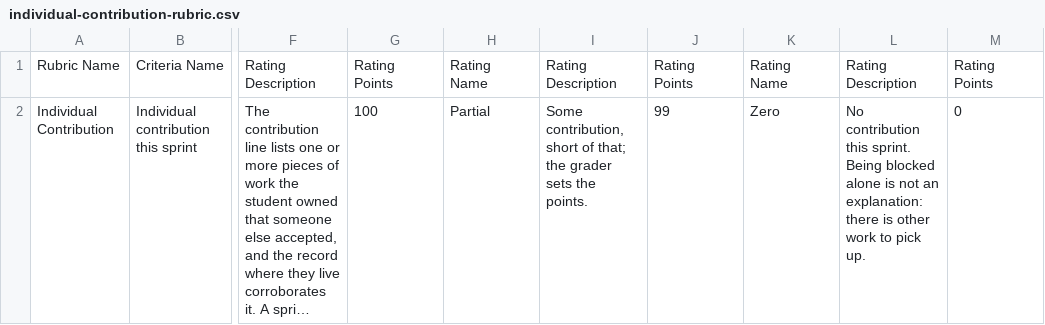
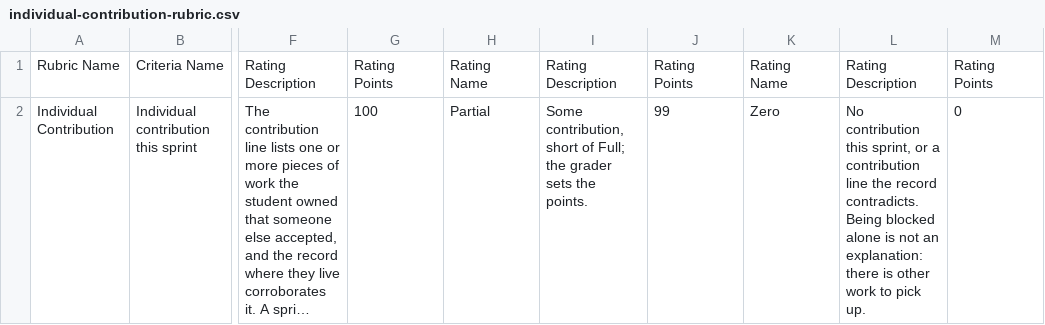
Before and after one commit to adulbrich/cs-capstone-handbook, a CSV file: canvas/assignments/individual-contribution/individual-contribution-rubric.csv, drawn as a sheet; only a part is shown, gaps mark what is left out; long unchanged cells end in …; the diff names each change by its address in the sheet, - before the commit and + after, or states it on an @@ line.

```diff
--- a/canvas/assignments/individual-contribution/individual-contribution-rubric.csv
+++ b/canvas/assignments/individual-contribution/individual-contribution-rubric.csv
-I2: …short of that; the grader…
+I2: …short of Full; the grader…
-L2: …contribution this sprint. Being blocked…
+L2: …contribution this sprint, or a contribution line the record contradicts. Being blocked…
```
Also changed, not shown: 8 other files.
